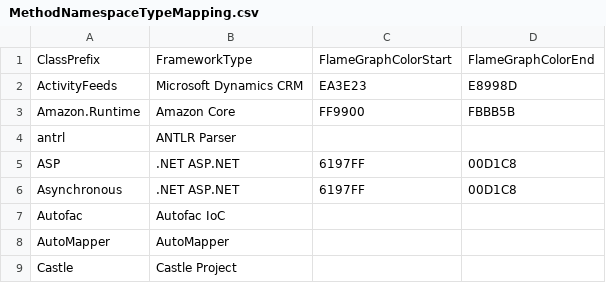
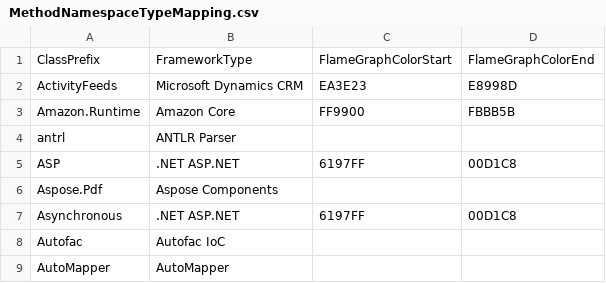
Before and after one commit to Appdynamics/AppDynamics.DEXTER, a CSV file: MethodNamespaceTypeMapping.csv, drawn as a sheet; only a part is shown; the shorter side is filled out with more unchanged rows; the diff names each change by its address in the sheet, - before the commit and + after, or states it on an @@ line.

```diff
--- a/MethodNamespaceTypeMapping.csv
+++ b/MethodNamespaceTypeMapping.csv
+row 6: Aspose.Pdf | Aspose Components
```
Also changed, not shown: 34 other files.
